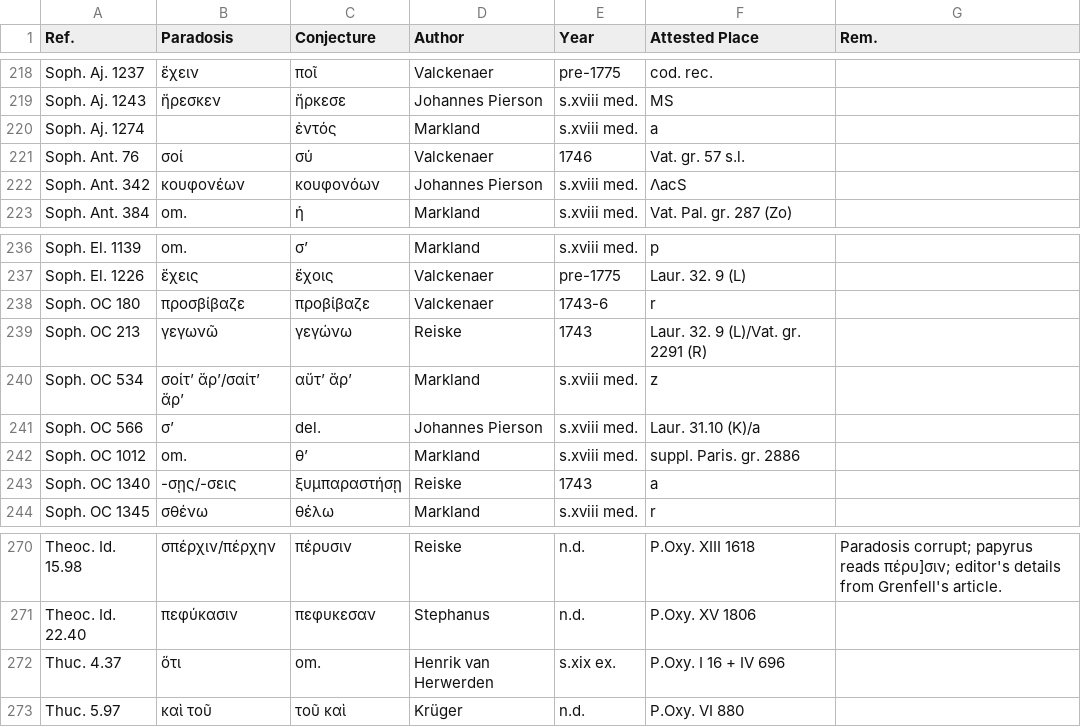
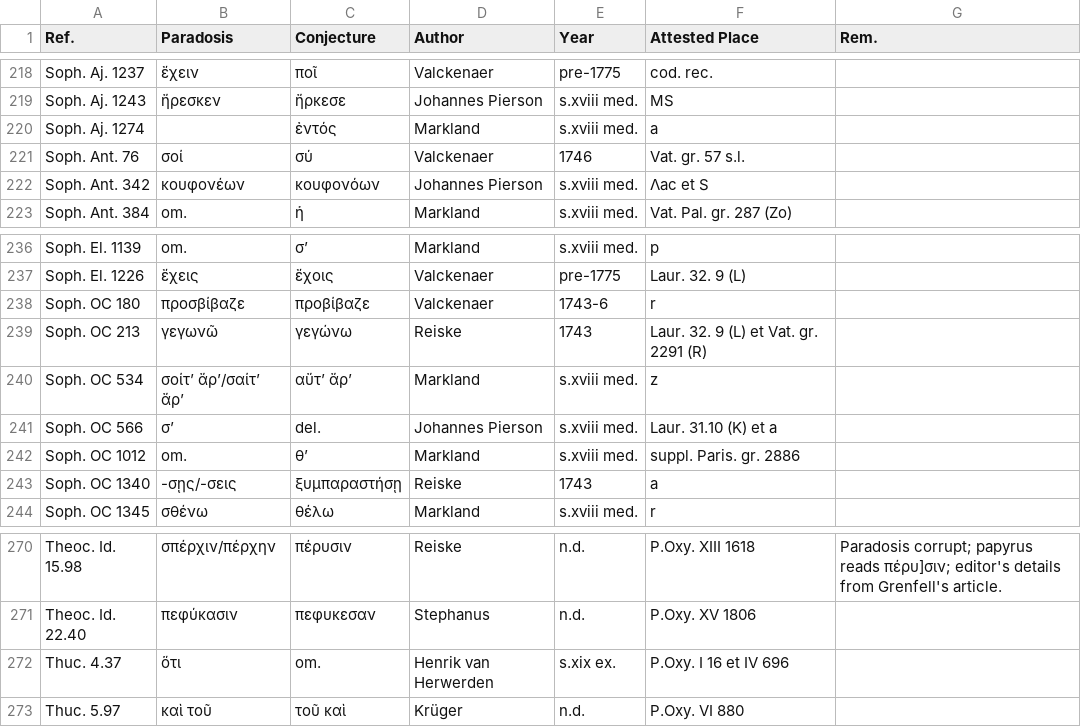
Before and after one commit to t18d/attested-conjectures, a CSV file: attested-conjectures.csv, drawn as a sheet; only a part is shown, gaps mark what is left out; the diff covers the shown part only.

Commit message:
Update attested-conjectures.csv

```diff
--- a/attested-conjectures.csv
+++ b/attested-conjectures.csv
@@ -221,3 +221,3 @@ Soph. Aj. 1274,,ἐντός,Markland,s.xviii med.,a,
 Soph. Ant. 76,σοί,σύ,Valckenaer,1746,Vat. gr. 57 s.l.,
-Soph. Ant. 342,κουφονέων,κουφονόων,Johannes Pierson,s.xviii med.,ΛacS,
+Soph. Ant. 342,κουφονέων,κουφονόων,Johannes Pierson,s.xviii med.,Λac et S,
 Soph. Ant. 384,om.,ἡ,Markland,s.xviii med.,Vat. Pal. gr. 287 (Zo),
@@ -238,5 +238,5 @@ Soph. El. 1226,ἔχεις,ἔχοις,Valckenaer,pre-1775,Laur. 32. 9 (L),
 Soph. OC 180,προσβίβαζε,προβίβαζε,Valckenaer,1743-6,r,
-Soph. OC 213,γεγωνῶ,γεγώνω,Reiske,1743,Laur. 32. 9 (L)/Vat. gr. 2291 (R),
+Soph. OC 213,γεγωνῶ,γεγώνω,Reiske,1743,Laur. 32. 9 (L) et Vat. gr. 2291 (R),
 Soph. OC 534,σοίτ’ ἄρ’/σαίτ’ ἄρ’,αὔτ’ ἄρ’,Markland,s.xviii med.,z,
-Soph. OC 566,σ’,del.,Johannes Pierson,s.xviii med.,Laur. 31.10 (K)/a,
+Soph. OC 566,σ’,del.,Johannes Pierson,s.xviii med.,Laur. 31.10 (K) et a,
 Soph. OC 1012,om.,θ’,Markland,s.xviii med.,suppl. Paris. gr. 2886,
@@ -271,3 +271,3 @@ Theoc. Id. 15.98,σπέρχιν/πέρχην,πέρυσιν,Reiske,n.d.,P.Oxy. X
 Theoc. Id. 22.40,πεφύκασιν,πεφυκεσαν,Stephanus,n.d.,P.Oxy. XV 1806,
-Thuc. 4.37,ὅτι,om.,Henrik van Herwerden,s.xix ex.,P.Oxy. I 16 + IV 696,
+Thuc. 4.37,ὅτι,om.,Henrik van Herwerden,s.xix ex.,P.Oxy. I 16 et IV 696,
 Thuc. 5.97,καὶ τοῦ,τοῦ καὶ,Krüger,n.d.,P.Oxy. VI 880,
```
Also changed, not shown: 16 edited cells elsewhere in this file.
